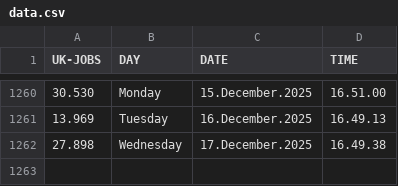
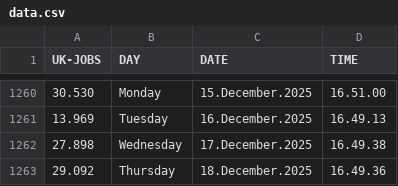
Before and after one commit to J0hn-B/bash_scraper, a CSV file: data.csv, drawn as a sheet; only a part is shown, gaps mark what is left out; the diff names each change by its address in the sheet, - before the commit and + after, or states it on an @@ line.

```diff
--- a/data.csv
+++ b/data.csv
+row 1263: 29.092 | Thursday | 18.December.2025 | 16.49.36
```
